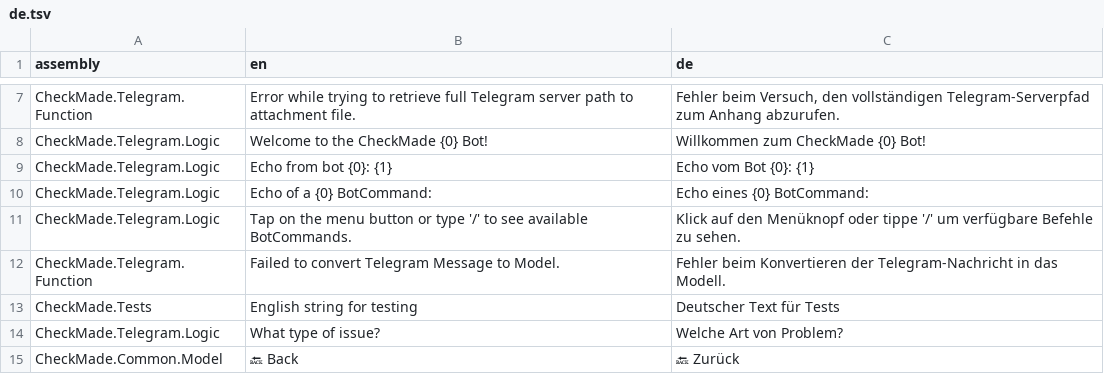
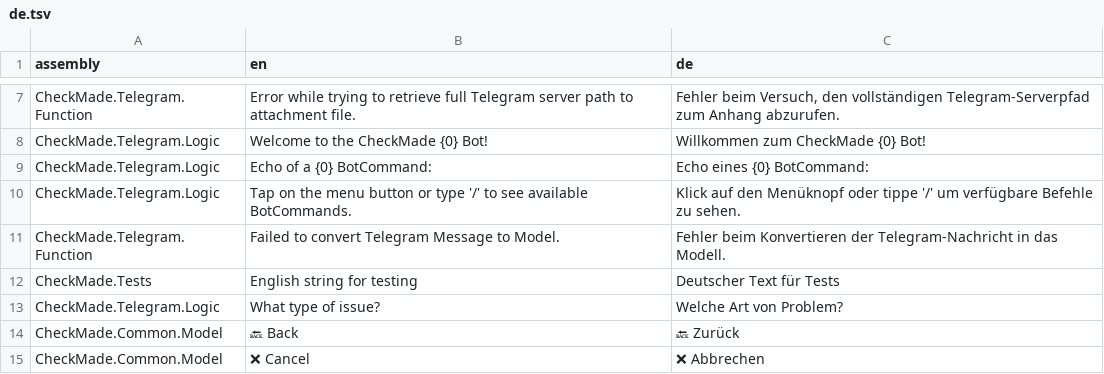
Before and after one commit to CheckMadeLtd/CheckMade, a TSV file: Src/CheckMade.Common.Utils/UiTranslation/TargetLanguages/de.tsv, drawn as a sheet; only a part is shown, gaps mark what is left out; the shorter side is filled out with more unchanged rows; the diff names each change by its address in the sheet, - before the commit and + after, or states it on an @@ line.

Commit message:
Remove echo responses from bot interaction, alongside corresponding unit tests

```diff
--- a/Src/CheckMade.Common.Utils/UiTranslation/TargetLanguages/de.tsv
+++ b/Src/CheckMade.Common.Utils/UiTranslation/TargetLanguages/de.tsv
-row 9: CheckMade.Telegram.Logic | Echo from bot {0}: {1} | Echo vom Bot {0}: {1}
```
Also changed, not shown: 5 other files.
